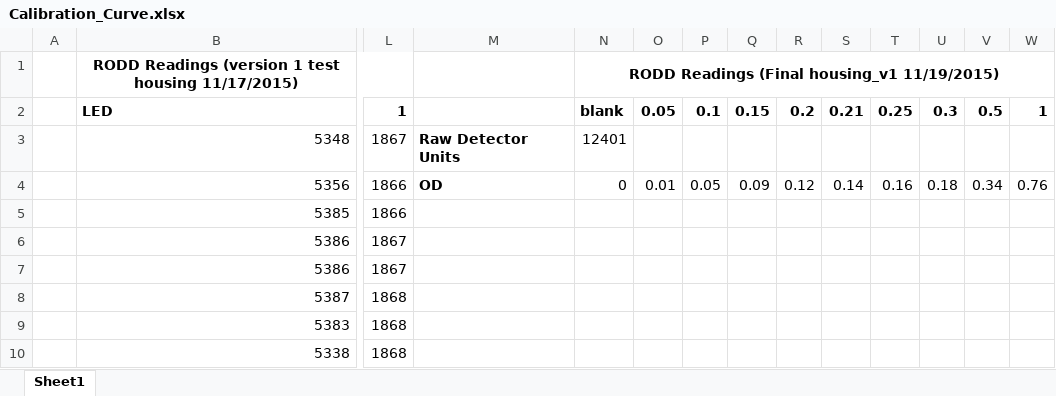
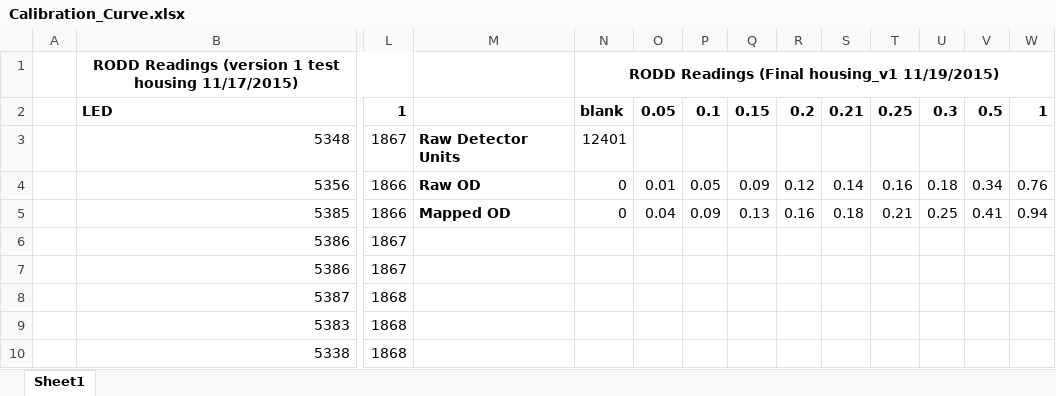
Before and after one commit to felixekn/Team04_MicrobeControllers, an Excel workbook: Calibration/Calibration_Curve.xlsx, sheet Sheet1, drawn as a sheet; only a part is shown, gaps mark what is left out; values as stored, in another font and other column widths than the file's, no borders; the diff names each change by its address in the sheet, - before the commit and + after, or states it on an @@ line.

Commit message:
Resolved blanked value being too high. Added calibration files.

```diff
--- a/Calibration/Calibration_Curve.xlsx (sheet Sheet1)
+++ b/Calibration/Calibration_Curve.xlsx (sheet Sheet1)
-M4: OD
+M4: Raw OD
-M5: (empty)
+M5: Mapped OD
-N5: (empty)
+N5: 0
-O5: (empty)
+O5: 0.04
-P5: (empty)
+P5: 0.09
-Q5: (empty)
+Q5: 0.13
-R5: (empty)
+R5: 0.16
-S5: (empty)
+S5: 0.18
-T5: (empty)
+T5: 0.21
-U5: (empty)
+U5: 0.25
-V5: (empty)
+V5: 0.41
-W5: (empty)
+W5: 0.94
```
Also changed, not shown: 4 other files.
